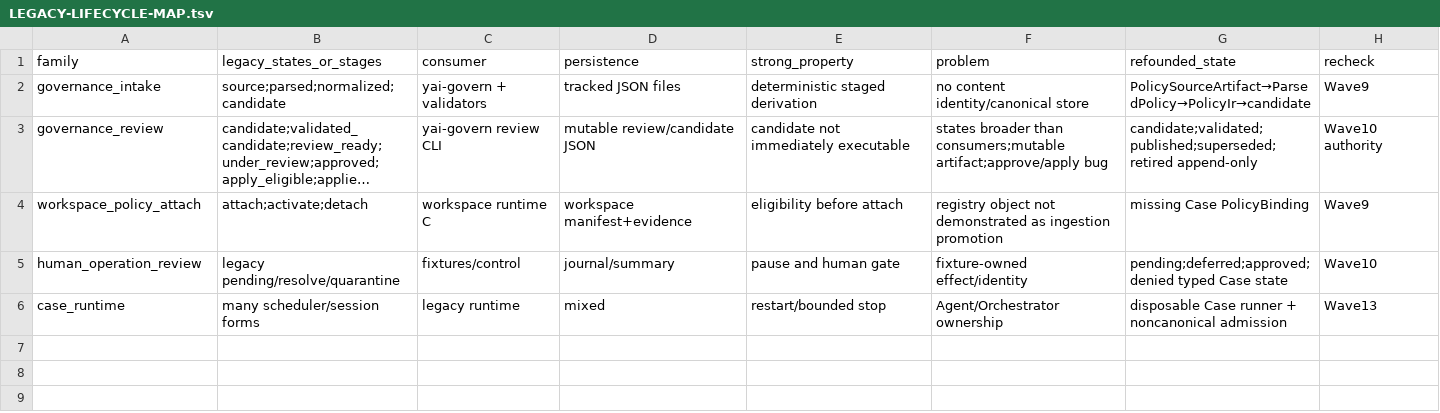
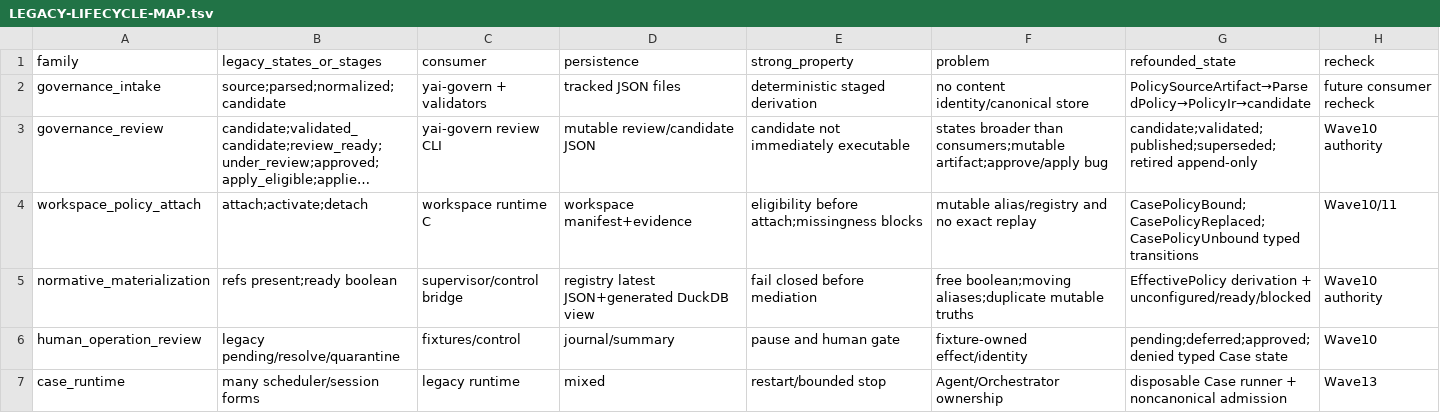
Before and after one commit to yailabs/yai, a TSV file: refoundation/foundation-recovery/LEGACY-LIFECYCLE-MAP.tsv, drawn as a sheet; long unchanged cells end in …; the diff names each change by its address in the sheet, - before the commit and + after, or states it on an @@ line.

```diff
--- a/refoundation/foundation-recovery/LEGACY-LIFECYCLE-MAP.tsv
+++ b/refoundation/foundation-recovery/LEGACY-LIFECYCLE-MAP.tsv
-H2 (recheck): Wave9
+H2 (recheck): future consumer recheck
-E4 (strong_property): eligibility before attach
+E4 (strong_property): eligibility before attach;missingness blocks
-F4 (problem): registry object not demonstrated as ingestion promotion
+F4 (problem): mutable alias/registry and no exact replay
-G4 (refounded_state): missing Case PolicyBinding
+G4 (refounded_state): CasePolicyBound;CasePolicyReplaced;CasePolicyUnbound typed transitions
-H4 (recheck): Wave9
+H4 (recheck): Wave10/11
+row 5: normative_materialization | refs present;ready boolean | supervisor/control bridge | registry latest JSON+generated DuckDB view | fail closed before mediation | free boolean;moving aliases;duplicate mutable truths | EffectivePolicy derivation + unconfigured/ready/blocked | Wave10 authority
```
Also changed, not shown: refoundation/foundation-recovery/FOUNDATION-RECOVERY-LEDGER.tsv, refoundation/foundation-recovery/LEGACY-TO-REFOUNDED-MAP.tsv, 30 other files.
